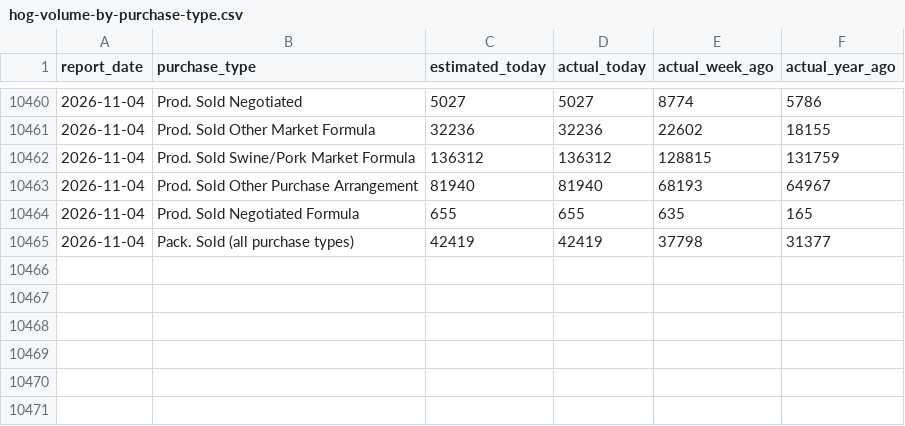
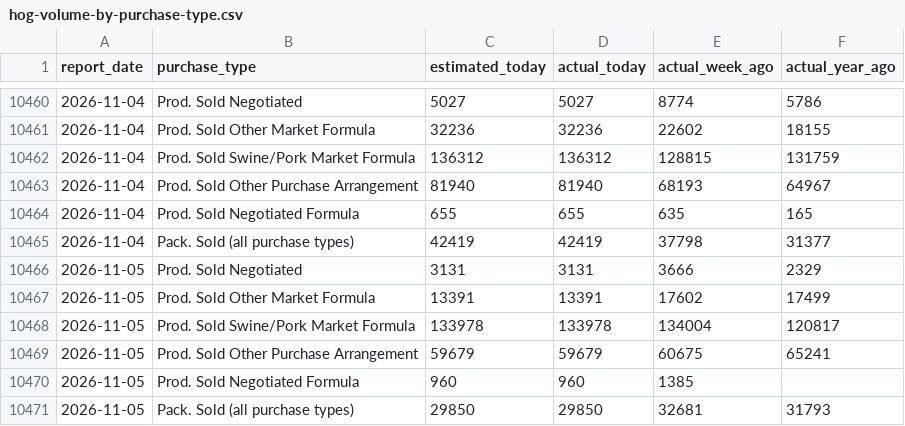
Before and after one commit to JuanTorresMI/JuanTorresMI.github.io, a CSV file: data/usda-hog-prices/hog-volume-by-purchase-type.csv, drawn as a sheet; only a part is shown, gaps mark what is left out.

```diff
--- a/data/usda-hog-prices/hog-volume-by-purchase-type.csv
+++ b/data/usda-hog-prices/hog-volume-by-purchase-type.csv
@@ -10465 +10465,7 @@ report_date,purchase_type,estimated_today,actual_today,actual_week_ago,actual_ye
 2026-11-04,Pack. Sold (all purchase types),42419,42419,37798,31377
+2026-11-05,Prod. Sold Negotiated,3131,3131,3666,2329
+2026-11-05,Prod. Sold Other Market Formula,13391,13391,17602,17499
+2026-11-05,Prod. Sold Swine/Pork Market Formula,133978,133978,134004,120817
+2026-11-05,Prod. Sold Other Purchase Arrangement,59679,59679,60675,65241
+2026-11-05,Prod. Sold Negotiated Formula,960,960,1385,
+2026-11-05,Pack. Sold (all purchase types),29850,29850,32681,31793
```
Also changed, not shown: beef-prices/boxed-beef-cutout-daily.csv, border-waits/border-truck-wait-readings-2026.csv, 40 other files.
